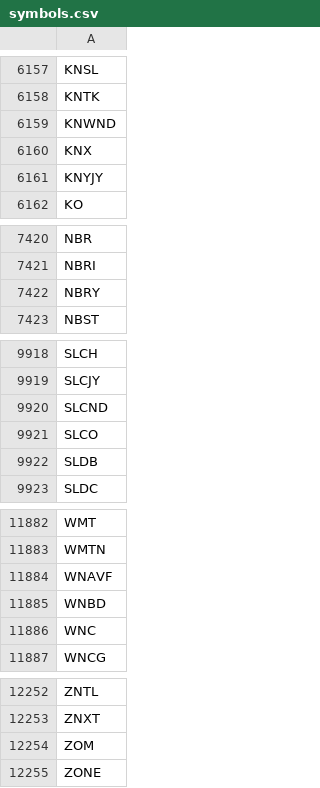
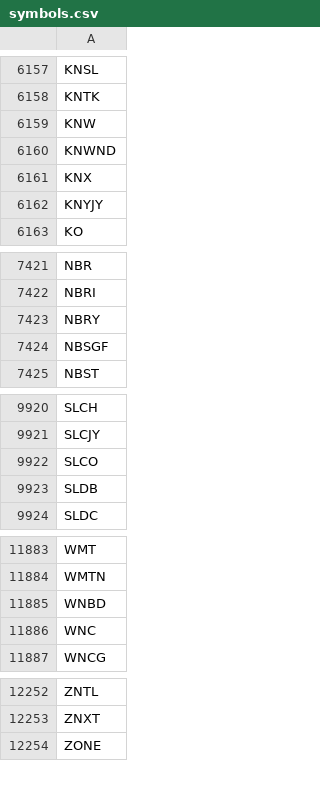
Before and after one commit to melder/symbols_options_csvs, a CSV file: symbols.csv, drawn as a sheet; only a part is shown, gaps mark what is left out; removed rows and columns are numbered as before the commit, all else as after; the diff names each change by its address in the sheet, - before the commit and + after, or states it on an @@ line.

```diff
--- a/symbols.csv
+++ b/symbols.csv
+row 6159: KNW
+row 7424: NBSGF
-row 9920: SLCND
-row 11884: WNAVF
-row 12254: ZOM
```
Also changed, not shown: monthlies.csv, options.csv.
